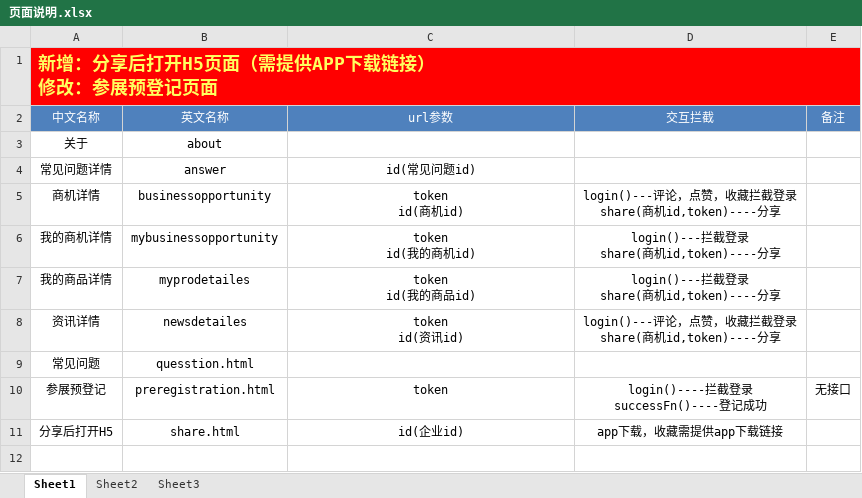
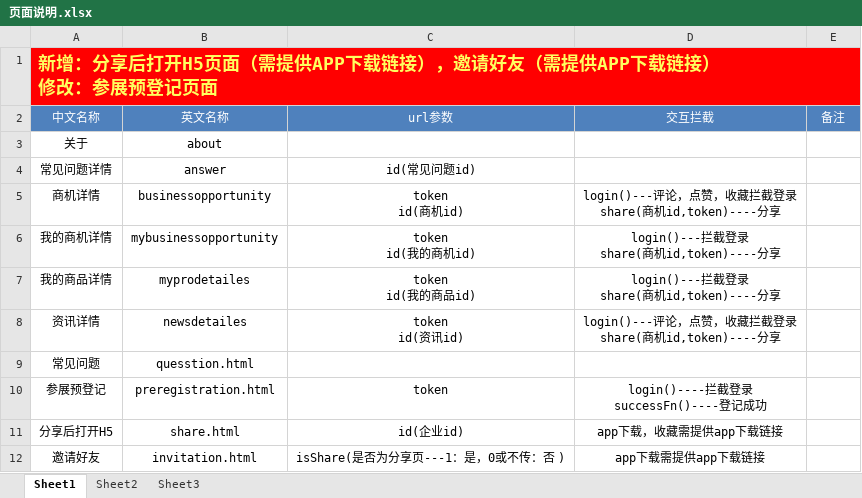
Before and after one commit to huangjunhua4836/ranqiyunzhanserver, an Excel workbook: src/main/resources/static/HTML/页面说明.xlsx, sheet Sheet1, drawn as a sheet; values as stored, in another font and other column widths than the file's, no borders; ↵ is a line break in a cell; the diff names each change by its address in the sheet, - before the commit and + after, or states it on an @@ line.

```diff
--- a/src/main/resources/static/HTML/页面说明.xlsx (sheet Sheet1)
+++ b/src/main/resources/static/HTML/页面说明.xlsx (sheet Sheet1)
-A1: 新增：分享后打开H5页面（需提供APP下载链接） ↵ 修改：参展预登记页面
+A1: 新增：分享后打开H5页面（需提供APP下载链接），邀请好友（需提供APP下载链接） ↵ 修改：参展预登记页面
-E10: 无接口
+E10: (empty)
+row 12: 邀请好友 | invitation.html | isShare(是否为分享页---1：是，0或不传：否 ) | app下载需提供app下载链接
```
Also changed, not shown: 16 other files.
